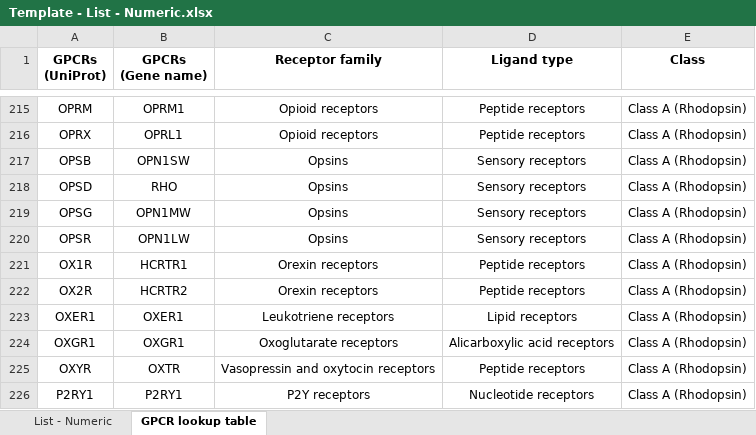
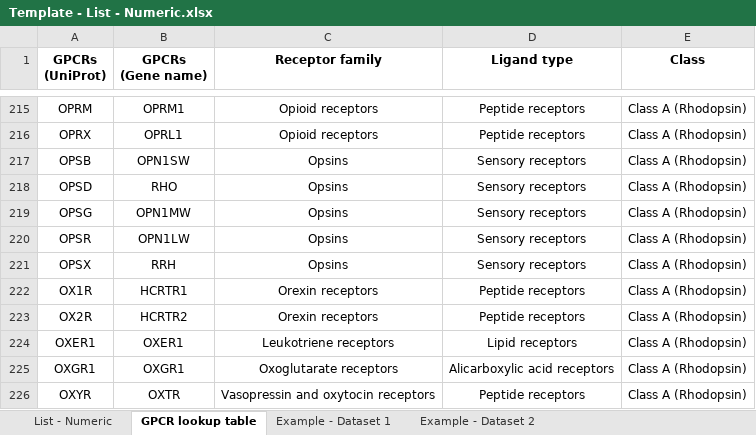
Before and after one commit to Jimmy-A-Caroli/protwis, an Excel workbook: static/Files/Template - List - Numeric.xlsx, sheet GPCR lookup table, drawn as a sheet; only a part is shown, gaps mark what is left out; the shorter side is filled out with more unchanged rows; values as stored, in another font and other column widths than the file's, no borders; table styles not drawn; the diff names each change by its address in the sheet, - before the commit and + after, or states it on an @@ line.

```diff
--- a/static/Files/Template - List - Numeric.xlsx (sheet GPCR lookup table)
+++ b/static/Files/Template - List - Numeric.xlsx (sheet GPCR lookup table)
+sheet tab: Example - Dataset 1
+sheet tab: Example - Dataset 2
+row 221: OPSX | RRH | Opsins | Sensory receptors | Class A (Rhodopsin)
```
Also changed, not shown: static/Files/Template - Cluster - Numeric.xlsx, static/Files/Template - GPCRome wheel - Text.xlsx, 15 other files.
